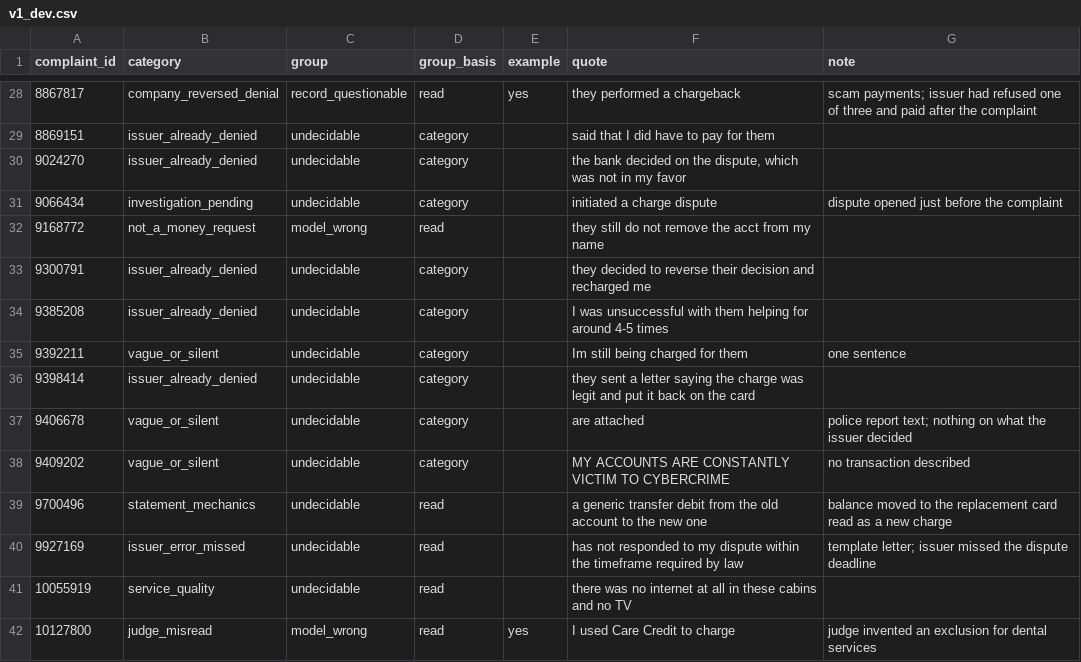
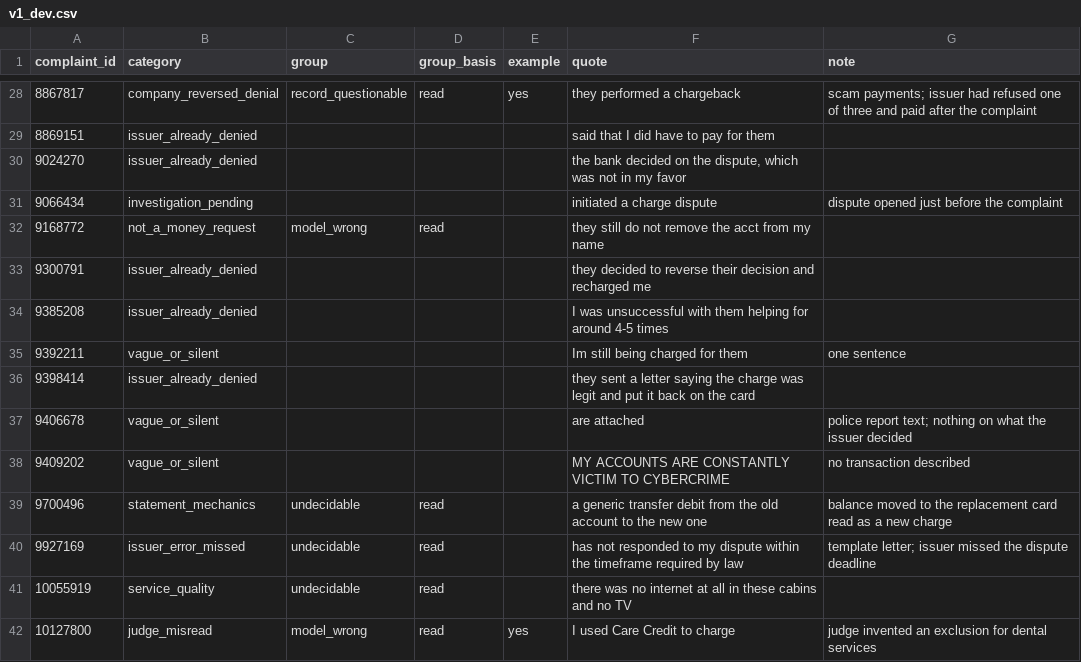
Before and after one commit to dmitri-sulga/refund-decision-eval, a CSV file: results/error_analysis/v1_dev.csv, drawn as a sheet; only a part is shown, gaps mark what is left out; the diff covers the shown part only.

```diff
--- a/results/error_analysis/v1_dev.csv
+++ b/results/error_analysis/v1_dev.csv
@@ -28,12 +28,12 @@ complaint_id,category,group,group_basis,example,quote,note
 8867817,company_reversed_denial,record_questionable,read,yes,they performed a chargeback,scam payments; issuer had refused one of three and paid after the complaint
-8869151,issuer_already_denied,undecidable,category,,said that I did have to pay for them,
-9024270,issuer_already_denied,undecidable,category,,"the bank decided on the dispute, which was not in my favor",
-9066434,investigation_pending,undecidable,category,,initiated a charge dispute,dispute opened just before the complaint
+8869151,issuer_already_denied,,,,said that I did have to pay for them,
+9024270,issuer_already_denied,,,,"the bank decided on the dispute, which was not in my favor",
+9066434,investigation_pending,,,,initiated a charge dispute,dispute opened just before the complaint
 9168772,not_a_money_request,model_wrong,read,,they still do not remove the acct from my name,
-9300791,issuer_already_denied,undecidable,category,,they decided to reverse their decision and recharged me,
-9385208,issuer_already_denied,undecidable,category,,I was unsuccessful with them helping for around 4-5 times,
-9392211,vague_or_silent,undecidable,category,,Im still being charged for them,one sentence
-9398414,issuer_already_denied,undecidable,category,,they sent a letter saying the charge was legit and put it back on the card,
-9406678,vague_or_silent,undecidable,category,,are attached,police report text; nothing on what the issuer decided
-9409202,vague_or_silent,undecidable,category,,MY ACCOUNTS ARE CONSTANTLY VICTIM TO CYBERCRIME,no transaction described
+9300791,issuer_already_denied,,,,they decided to reverse their decision and recharged me,
+9385208,issuer_already_denied,,,,I was unsuccessful with them helping for around 4-5 times,
+9392211,vague_or_silent,,,,Im still being charged for them,one sentence
+9398414,issuer_already_denied,,,,they sent a letter saying the charge was legit and put it back on the card,
+9406678,vague_or_silent,,,,are attached,police report text; nothing on what the issuer decided
+9409202,vague_or_silent,,,,MY ACCOUNTS ARE CONSTANTLY VICTIM TO CYBERCRIME,no transaction described
 9700496,statement_mechanics,undecidable,read,,a generic transfer debit from the old account to the new one,balance moved to the replacement card read as a new charge
```
Also changed, not shown: 136 edited cells elsewhere in this file, 17 other files.
